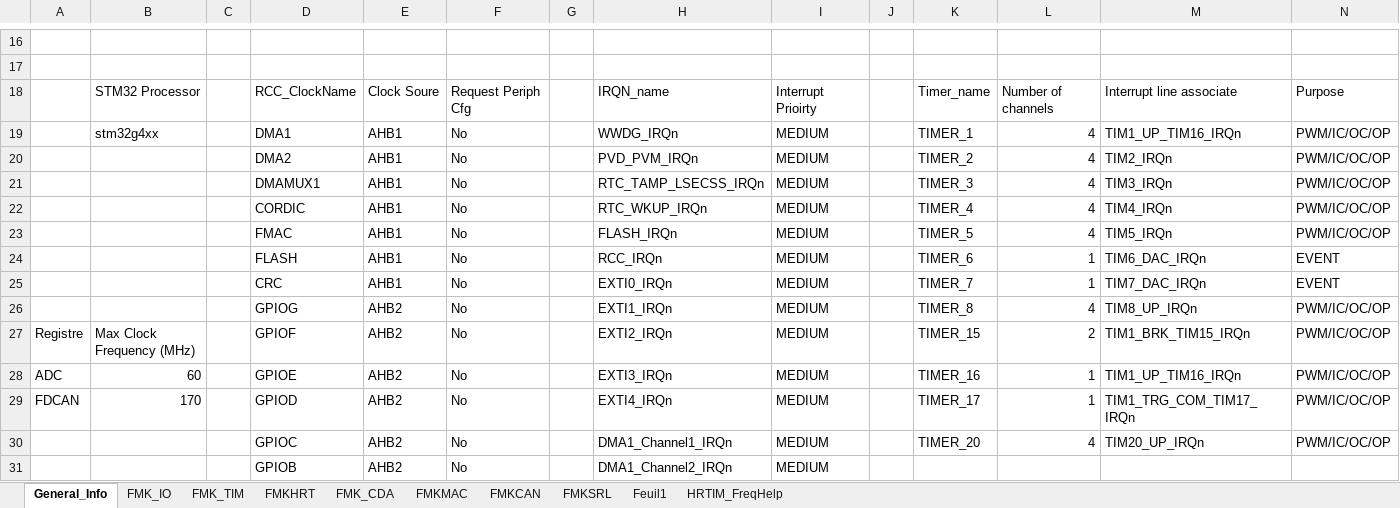
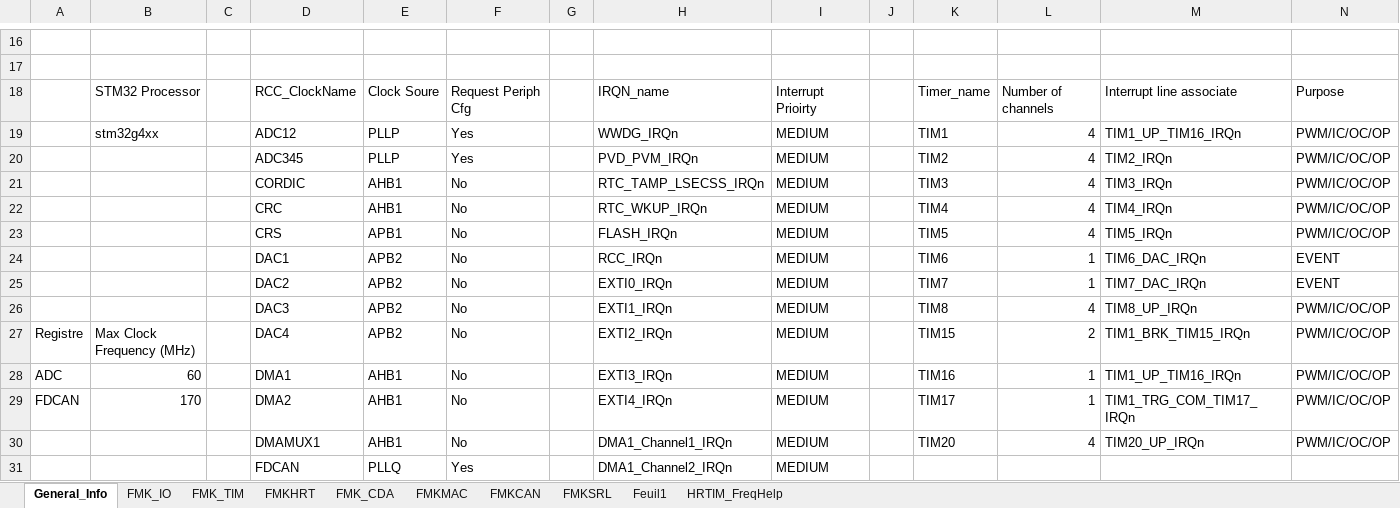
Before and after one commit to mbarbeau0545/Stm32TemplateProject, an Excel workbook: Doc/ConfigPrj/ExcelCfg/STM32G474RE/STM32G474RE_HwCfg.xlsx, sheet General_Info, drawn as a sheet; only a part is shown, gaps mark what is left out; values as stored, in another font and other column widths than the file's, no borders; table styles not drawn; removed rows and columns are numbered as before the commit, all else as after; rows hold the shown columns only; the diff covers the shown part only; the diff names each change by its address in the sheet, - before the commit and + after, or states it on an @@ line.

```diff
--- a/Doc/ConfigPrj/ExcelCfg/STM32G474RE/STM32G474RE_HwCfg.xlsx (sheet General_Info)
+++ b/Doc/ConfigPrj/ExcelCfg/STM32G474RE/STM32G474RE_HwCfg.xlsx (sheet General_Info)
-D19: DMA1
+D19: ADC12
-E19:E20: AHB1
+E19:E20: PLLP
-F19:F20: No
+F19:F20: Yes
-K19: TIMER_1
+K19: TIM1
-D20: DMA2
+D20: ADC345
-K20: TIMER_2
+K20: TIM2
-D21: DMAMUX1
+D21: CORDIC
-K21: TIMER_3
+K21: TIM3
-D22: CORDIC
+D22: CRC
-K22: TIMER_4
+K22: TIM4
-D23: FMAC
+D23: CRS
-E23: AHB1
+E23: APB1
-K23: TIMER_5
+K23: TIM5
-D24: FLASH
+D24: DAC1
-E24:E25: AHB1
+E24:E25: APB2
-K24: TIMER_6
+K24: TIM6
-D25: CRC
+D25: DAC2
-K25: TIMER_7
+K25: TIM7
-D26: GPIOG
+D26: DAC3
-E26:E27: AHB2
+E26:E27: APB2
-K26: TIMER_8
+K26: TIM8
-D27: GPIOF
+D27: DAC4
-K27: TIMER_15
+K27: TIM15
-D28: GPIOE
+D28: DMA1
-E28:E30: AHB2
+E28:E30: AHB1
-K28: TIMER_16
+K28: TIM16
-D29: GPIOD
+D29: DMA2
-K29: TIMER_17
+K29: TIM17
-D30: GPIOC
+D30: DMAMUX1
-K30: TIMER_20
+K30: TIM20
-row 31:  |  |  | GPIOB | AHB2 | No |  | DMA1_Channel2_IRQn | MEDIUM
+row 31:  |  |  | FDCAN | PLLQ | Yes |  | DMA1_Channel2_IRQn | MEDIUM
```
Also changed, not shown: 3 added rows, 3 removed rows and 76 edited cells elsewhere in this sheet, sheet FMK_IO, sheet FMK_TIM, Doc/ConfigPrj/ExcelCfg/STM32H753ZI/STM32H753ZI_HwCfg.xlsx, 27 other files.
